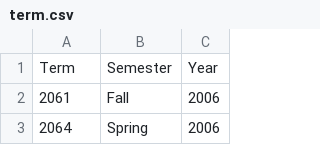
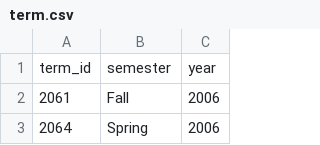
Before and after one commit to Aishwaryajakka/CourseRecommender, a CSV file: data/term.csv, drawn as a sheet; only a part is shown; removed rows and columns are numbered as before the commit, all else as after; the diff names each change by its address in the sheet, - before the commit and + after, or states it on an @@ line.

Commit message:
Corrected the column names in degree, level & term csv(s) under /data folder & added the create table scripts under /sql folder

```diff
--- a/data/term.csv
+++ b/data/term.csv
-row 1: Term | Semester | Year
+row 1: term_id | semester | year
```
Also changed, not shown: 3 other files.
